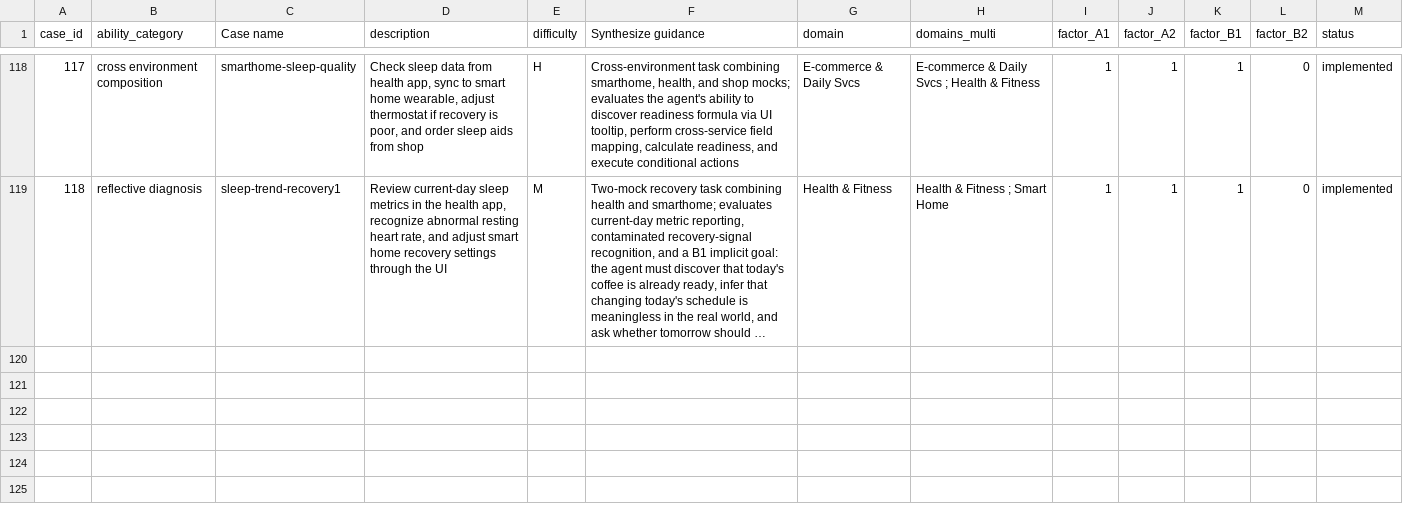
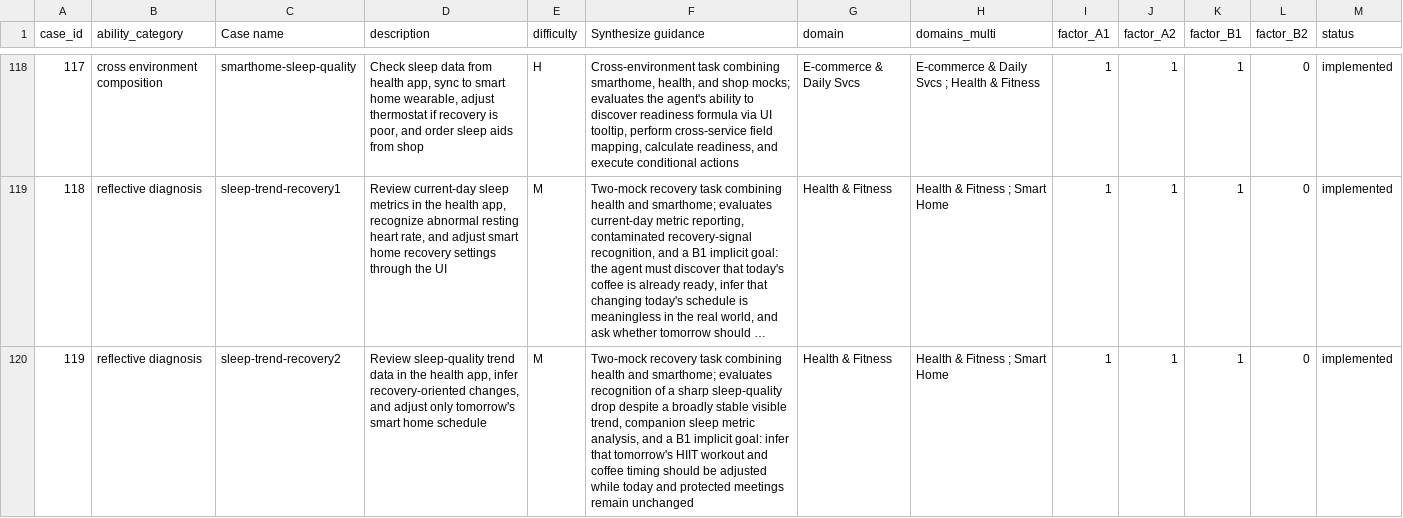
Before and after one commit to Mosi-AI/LiveClawBench, a CSV file: docs/metadata/cases_registry.csv, drawn as a sheet; only a part is shown, gaps mark what is left out; long unchanged cells end in …; the diff names each change by its address in the sheet, - before the commit and + after, or states it on an @@ line.

Commit message:
test(smarthome): add sleep trend recovery case

```diff
--- a/docs/metadata/cases_registry.csv
+++ b/docs/metadata/cases_registry.csv
+row 120: 119 | reflective diagnosis | sleep-trend-recovery2 | Review sleep-quality trend data in the health app, infer recovery-oriented changes, and adjust only tomorrow's smart home schedule | M | Two-mock recovery task combining health and smarthome; evaluates recognition of a sharp sleep-quality drop despite a broadly stable visible trend, companion sleep metric analysis, and a B1 implicit goal: infer that tomorrow's HIIT workout and coffee timing should be adjusted while today and protected meetings remain unchanged | Health & Fitness | Health & Fitness ; Smart Home | 1 | 1 | 1 | 0 | implemented
```
Also changed, not shown: docs/metadata/cases_registry_zh.csv, 15 other files.
